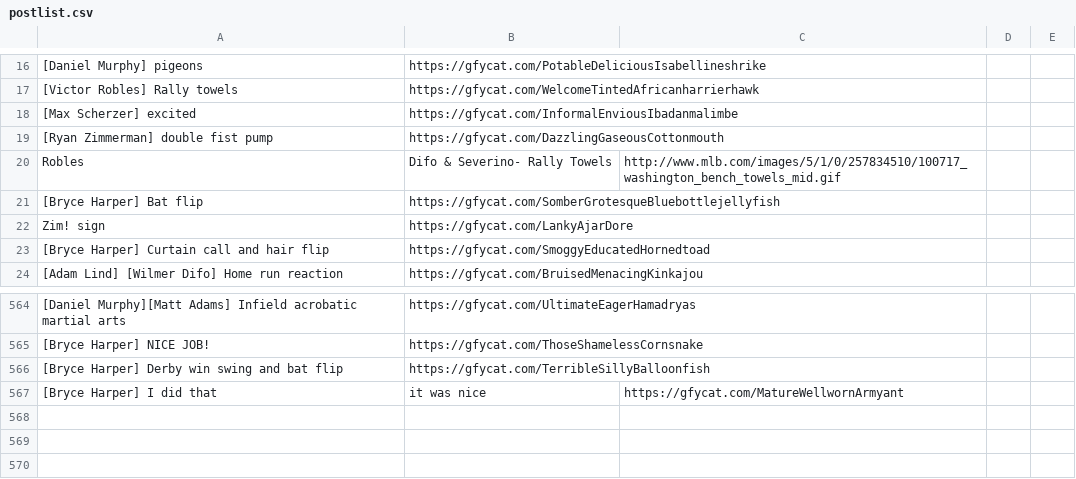
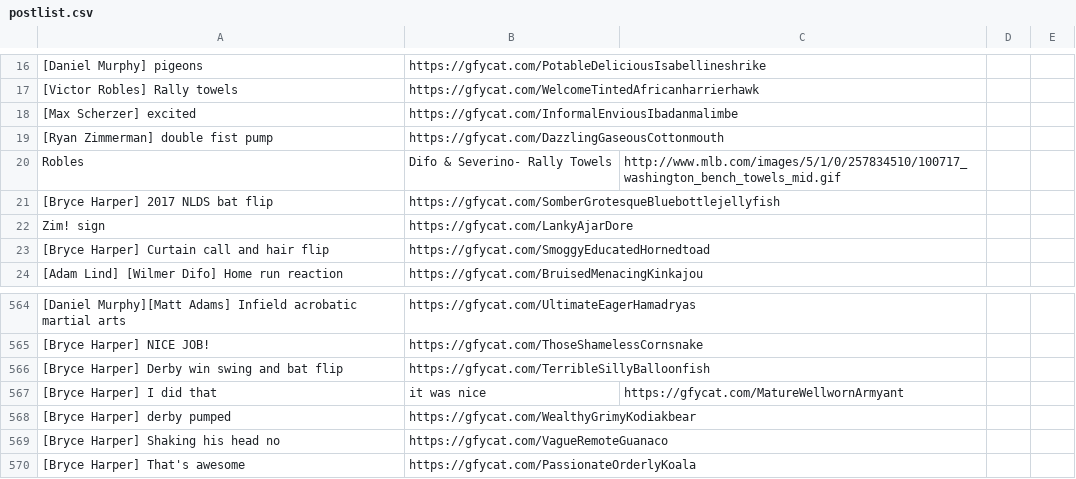
Before and after one commit to efitz11/natsgifbot, a CSV file: postlist.csv, drawn as a sheet; only a part is shown, gaps mark what is left out; the diff names each change by its address in the sheet, - before the commit and + after, or states it on an @@ line.

Commit message:
specified nlds bat flip

```diff
--- a/postlist.csv
+++ b/postlist.csv
-A21: [Bryce Harper] Bat flip
+A21: [Bryce Harper] 2017 NLDS bat flip
+row 568: [Bryce Harper] derby pumped | https://gfycat.com/WealthyGrimyKodiakbear
+row 569: [Bryce Harper] Shaking his head no | https://gfycat.com/VagueRemoteGuanaco
+row 570: [Bryce Harper] That's awesome | https://gfycat.com/PassionateOrderlyKoala
```
